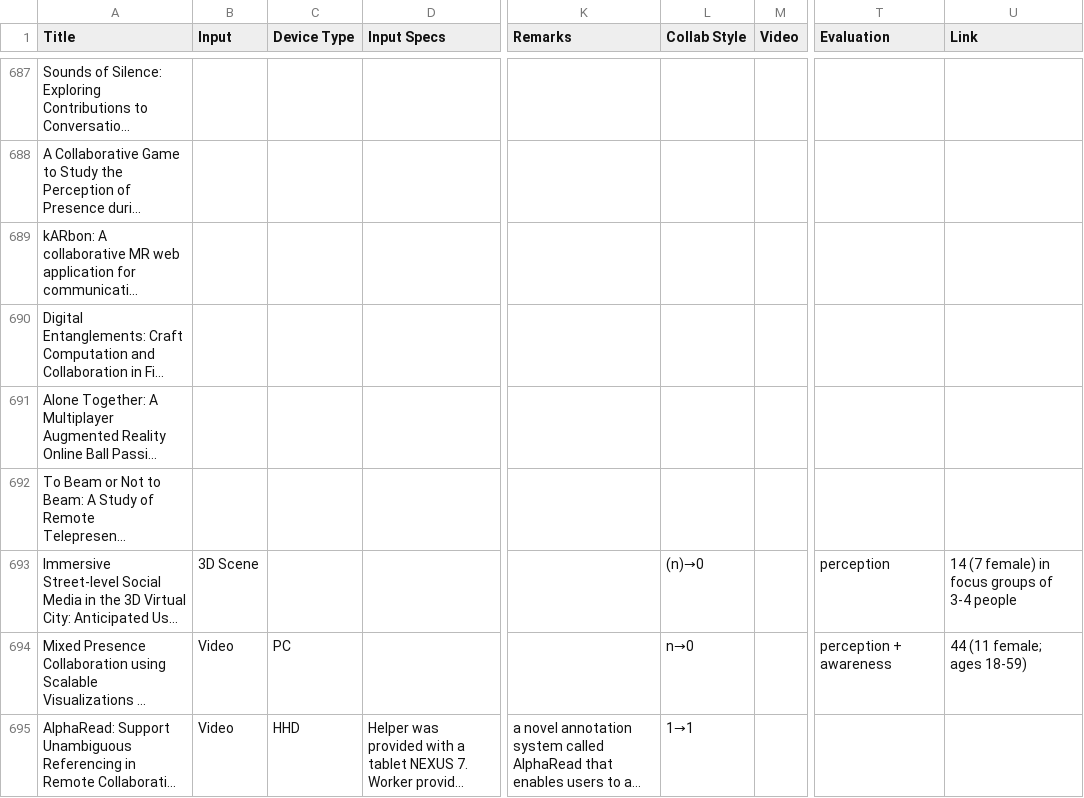
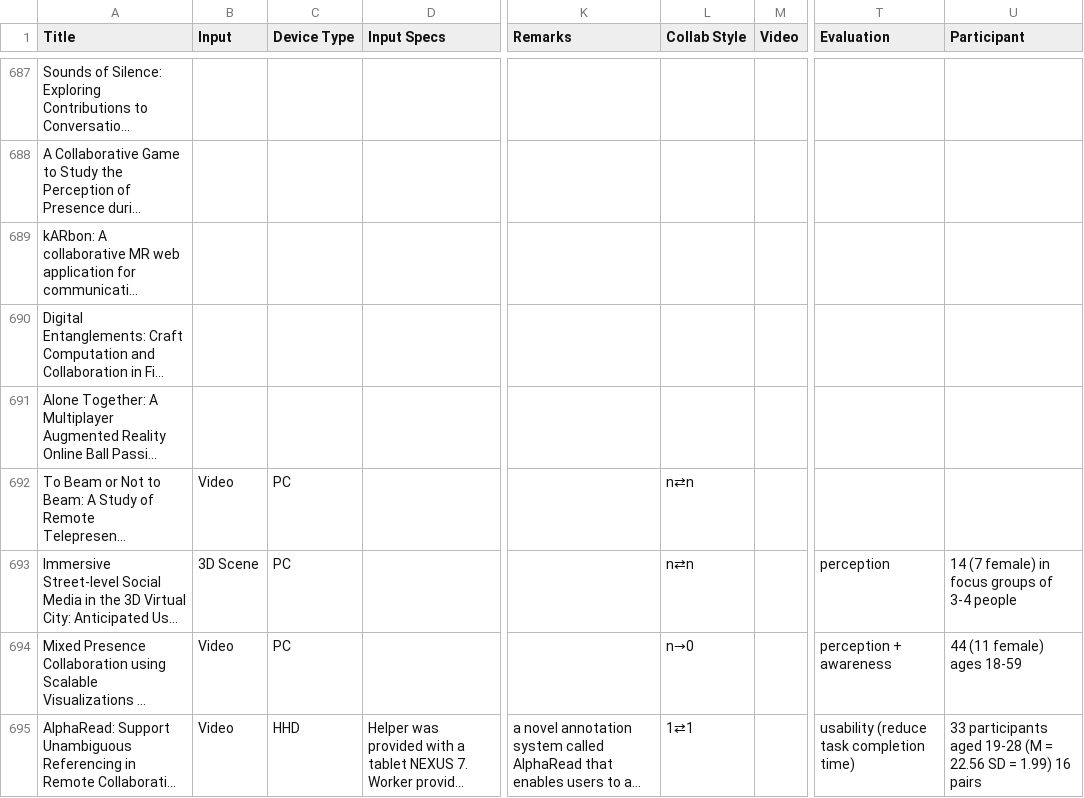
Before and after one commit to jquery404/collabxr, a CSV file: data/lr.csv, drawn as a sheet; only a part is shown, gaps mark what is left out; long unchanged cells end in …; the diff covers the shown part only; the diff names each change by its address in the sheet, - before the commit and + after, or states it on an @@ line.

```diff
--- a/data/lr.csv
+++ b/data/lr.csv
-U1: Link
+U1: Participant
-B692 (Input): (empty)
+B692 (Input): Video
-C692:C693 (Device Type): (empty)
+C692:C693 (Device Type): PC
-L692 (Collab Style): (empty)
+L692 (Collab Style): n⇄n
-L693 (Collab Style): (n)→0
+L693 (Collab Style): n⇄n
-U694 (Participant): 44 (11 female; ages 18-59)
+U694 (Participant): 44 (11 female) ages 18-59
-L695 (Collab Style): 1→1
+L695 (Collab Style): 1⇄1
-T695 (Evaluation): (empty)
+T695 (Evaluation): usability (reduce task completion time)
-U695 (Participant): (empty)
+U695 (Participant): 33 participants aged 19-28 (M = 22.56 SD = 1.99) 16 pairs
```
Also changed, not shown: 1 added row and 19 edited cells elsewhere in this file, 2 other files.
